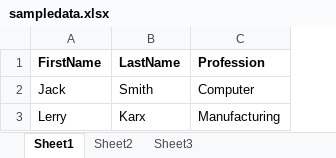
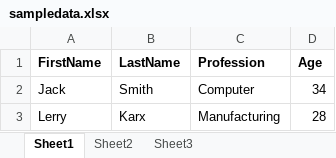
Before and after one commit to temmyg/Excel2MSSQL, an Excel workbook: data/sampledata.xlsx, sheet Sheet1, drawn as a sheet; values as stored, in another font and other column widths than the file's, no borders; the diff names each change by its address in the sheet, - before the commit and + after, or states it on an @@ line.

Commit message:
Added Excel Sheet Model class and using dynamic sendBody to Jdbc Bean for each row

```diff
--- a/data/sampledata.xlsx (sheet Sheet1)
+++ b/data/sampledata.xlsx (sheet Sheet1)
+column D (Age), rows 2-3: 34 | 28
```
Also changed, not shown: sheet Sheet2, 7 other files.
